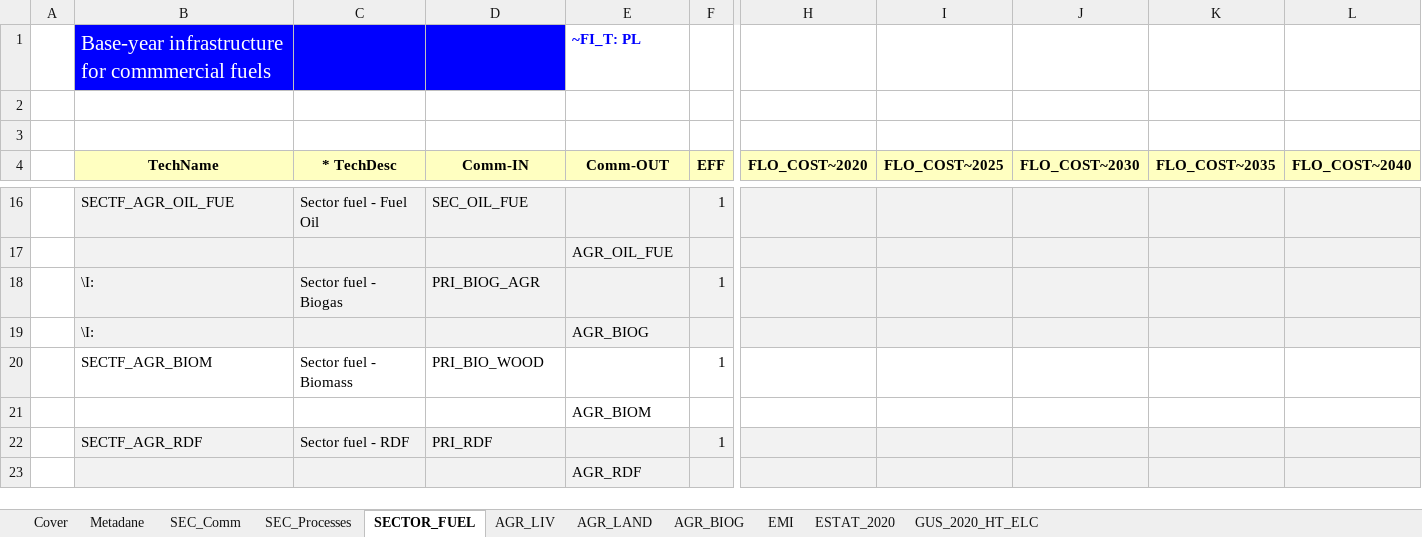
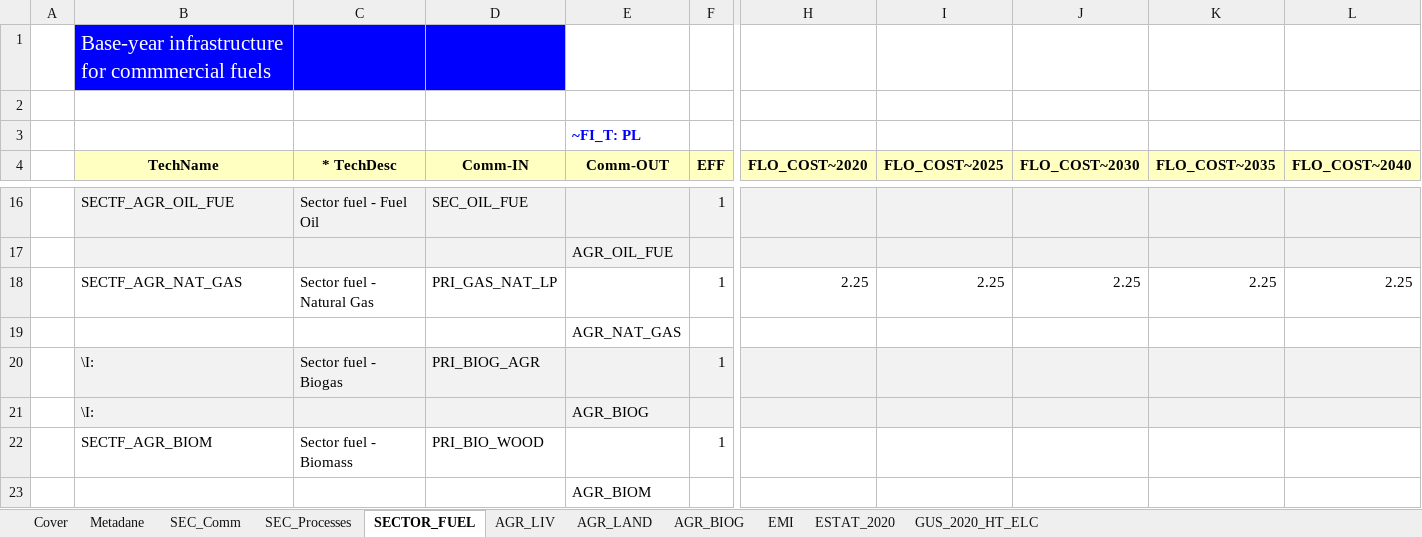
Before and after one commit to GBoron/Biogas, an Excel workbook: VT_Model_AGR.xlsx, sheet SECTOR_FUEL, drawn as a sheet; only a part is shown, gaps mark what is left out; the shorter side is filled out with more unchanged rows; values as stored, in another font and other column widths than the file's, no borders; rows hold the shown columns only; the diff names each change by its address in the sheet, - before the commit and + after, or states it on an @@ line.

```diff
--- a/VT_Model_AGR.xlsx (sheet SECTOR_FUEL)
+++ b/VT_Model_AGR.xlsx (sheet SECTOR_FUEL)
-E1 (Comm-OUT): ~FI_T: PL
+E1 (Comm-OUT): (empty)
-E3 (Comm-OUT): (empty)
+E3 (Comm-OUT): ~FI_T: PL
+row 18:  | SECTF_AGR_NAT_GAS | Sector fuel - Natural Gas | PRI_GAS_NAT_LP |  | 1 | 2.25 | 2.25 | 2.25 | 2.25 | 2.25
+row 19:  |  |  |  | AGR_NAT_GAS
```
Also changed, not shown: sheet AGR_LAND, sheet AGR_BIOG, sheet AGR_LIV, formulas that keep their value, charts or pictures.
